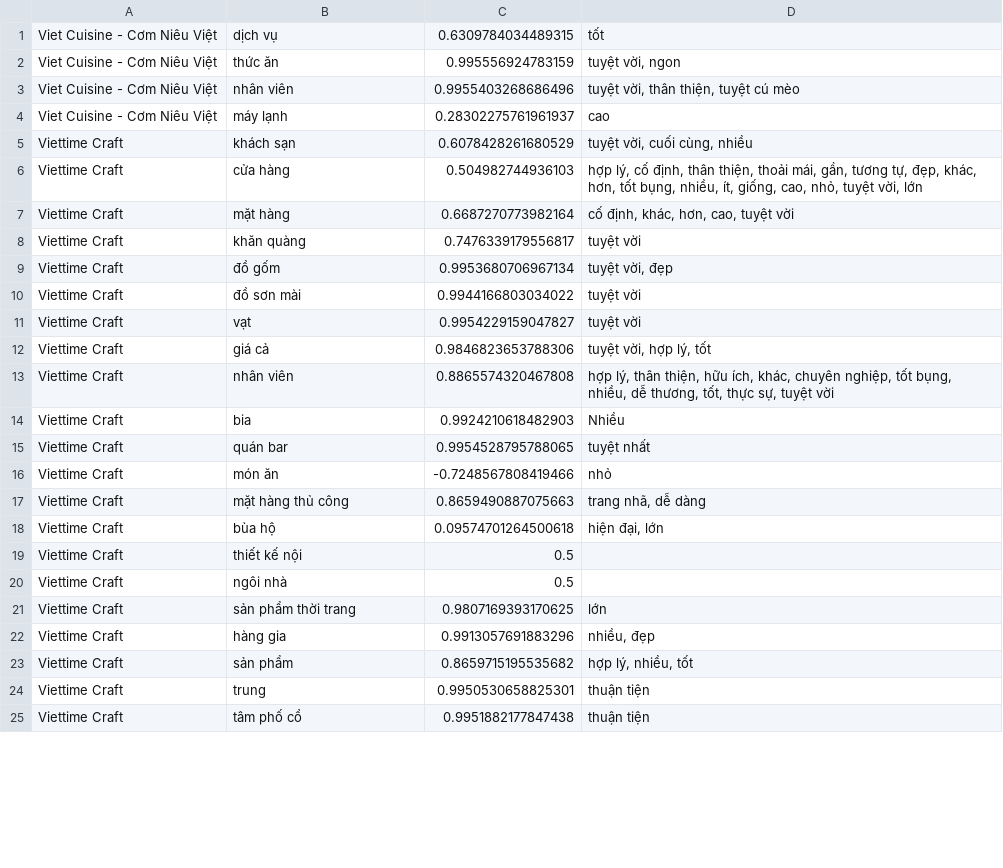
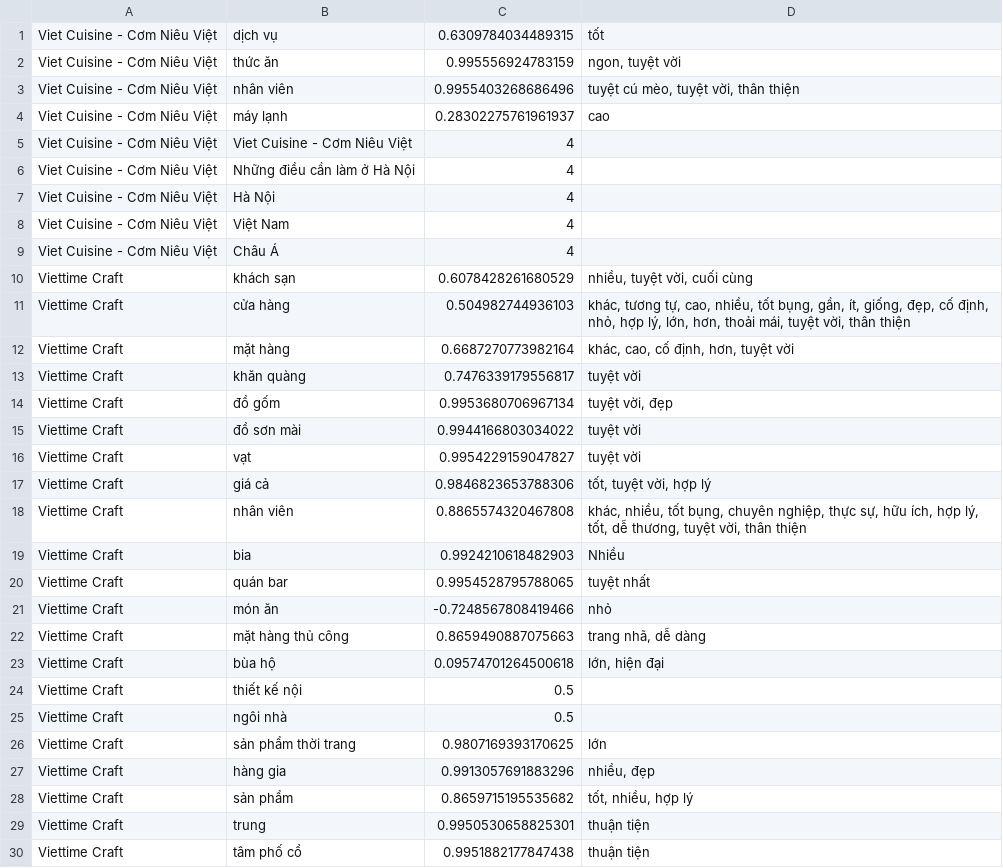
Before and after one commit to PBL7-Team/Crawl-Score-Flask-app, a CSV file: sentiment_value.csv, drawn as a sheet; only a part is shown; the diff covers the shown part only.

```diff
--- a/sentiment_value.csv
+++ b/sentiment_value.csv
@@ -1,8 +1,13 @@
 Viet Cuisine - Cơm Niêu Việt,dịch vụ,0.6309784034489315,tốt
-Viet Cuisine - Cơm Niêu Việt,thức ăn,0.995556924783159,"tuyệt vời, ngon"
-Viet Cuisine - Cơm Niêu Việt,nhân viên,0.9955403268686496,"tuyệt vời, thân thiện, tuyệt cú mèo"
+Viet Cuisine - Cơm Niêu Việt,thức ăn,0.995556924783159,"ngon, tuyệt vời"
+Viet Cuisine - Cơm Niêu Việt,nhân viên,0.9955403268686496,"tuyệt cú mèo, tuyệt vời, thân thiện"
 Viet Cuisine - Cơm Niêu Việt,máy lạnh,0.28302275761961937,cao
-Viettime Craft,khách sạn,0.6078428261680529,"tuyệt vời, cuối cùng, nhiều"
-Viettime Craft,cửa hàng,0.504982744936103,"hợp lý, cố định, thân thiện, thoải mái, gần, tương tự, đẹp, khác, hơn, tốt bụng, nhiều, ít, giống, cao, nhỏ, tuyệt vời, lớn"
-Viettime Craft,mặt hàng,0.6687270773982164,"cố định, khác, hơn, cao, tuyệt vời"
+Viet Cuisine - Cơm Niêu Việt,Viet Cuisine - Cơm Niêu Việt,4,
+Viet Cuisine - Cơm Niêu Việt,Những điều cần làm ở Hà Nội,4,
+Viet Cuisine - Cơm Niêu Việt,Hà Nội,4,
+Viet Cuisine - Cơm Niêu Việt,Việt Nam,4,
+Viet Cuisine - Cơm Niêu Việt,Châu Á,4,
+Viettime Craft,khách sạn,0.6078428261680529,"nhiều, tuyệt vời, cuối cùng"
+Viettime Craft,cửa hàng,0.504982744936103,"khác, tương tự, cao, nhiều, tốt bụng, gần, ít, giống, đẹp, cố định, nhỏ, hợp lý, lớn, hơn, thoải mái, tuyệt vời, thân thiện"
+Viettime Craft,mặt hàng,0.6687270773982164,"khác, cao, cố định, hơn, tuyệt vời"
 Viettime Craft,khăn quàng,0.7476339179556817,tuyệt vời
@@ -11,4 +16,4 @@ Viettime Craft,đồ sơn mài,0.9944166803034022,tuyệt vời
 Viettime Craft,vạt,0.9954229159047827,tuyệt vời
-Viettime Craft,giá cả,0.9846823653788306,"tuyệt vời, hợp lý, tốt"
-Viettime Craft,nhân viên,0.8865574320467808,"hợp lý, thân thiện, hữu ích, khác, chuyên nghiệp, tốt bụng, nhiều, dễ thương, tốt, thực sự, tuyệt vời"
+Viettime Craft,giá cả,0.9846823653788306,"tốt, tuyệt vời, hợp lý"
+Viettime Craft,nhân viên,0.8865574320467808,"khác, nhiều, tốt bụng, chuyên nghiệp, thực sự, hữu ích, hợp lý, tốt, dễ thương, tuyệt vời, thân thiện"
 Viettime Craft,bia,0.9924210618482903,Nhiều
@@ -17,3 +22,3 @@ Viettime Craft,món ăn,-0.7248567808419466,nhỏ
 Viettime Craft,mặt hàng thủ công,0.8659490887075663,"trang nhã, dễ dàng"
-Viettime Craft,bùa hộ,0.09574701264500618,"hiện đại, lớn"
+Viettime Craft,bùa hộ,0.09574701264500618,"lớn, hiện đại"
 Viettime Craft,thiết kế nội,0.5,
@@ -22,3 +27,3 @@ Viettime Craft,sản phẩm thời trang,0.9807169393170625,lớn
 Viettime Craft,hàng gia,0.9913057691883296,"nhiều, đẹp"
-Viettime Craft,sản phẩm,0.8659715195535682,"hợp lý, nhiều, tốt"
+Viettime Craft,sản phẩm,0.8659715195535682,"tốt, nhiều, hợp lý"
 Viettime Craft,trung,0.9950530658825301,thuận tiện
```
Also changed, not shown: 5 added rows and 8 edited cells elsewhere in this file, 1 other file.
